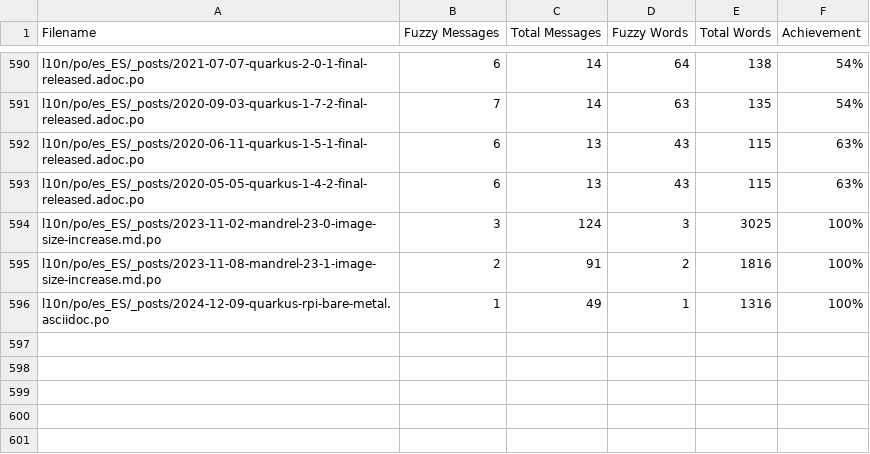
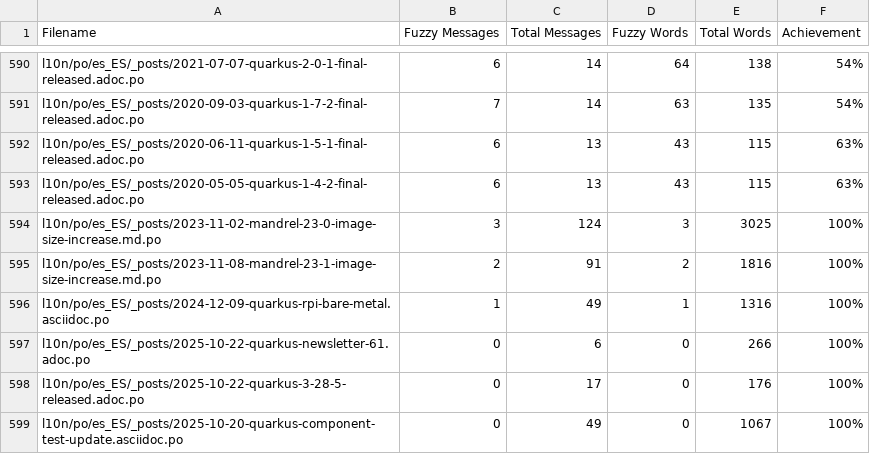
Before and after one commit to quarkusio/es.quarkus.io, a CSV file: l10n/stats/posts-translation.csv, drawn as a sheet; only a part is shown, gaps mark what is left out; the diff names each change by its address in the sheet, - before the commit and + after, or states it on an @@ line.

Commit message:
Update translation stats

```diff
--- a/l10n/stats/posts-translation.csv
+++ b/l10n/stats/posts-translation.csv
+row 597: l10n/po/es_ES/_posts/2025-10-22-quarkus-newsletter-61.adoc.po | 0 | 6 | 0 | 266 | 100%
+row 598: l10n/po/es_ES/_posts/2025-10-22-quarkus-3-28-5-released.adoc.po | 0 | 17 | 0 | 176 | 100%
+row 599: l10n/po/es_ES/_posts/2025-10-20-quarkus-component-test-update.asciidoc.po | 0 | 49 | 0 | 1067 | 100%
```
Also changed, not shown: l10n/stats/main-guides-translation.csv, l10n/stats/misc-translation.csv.
